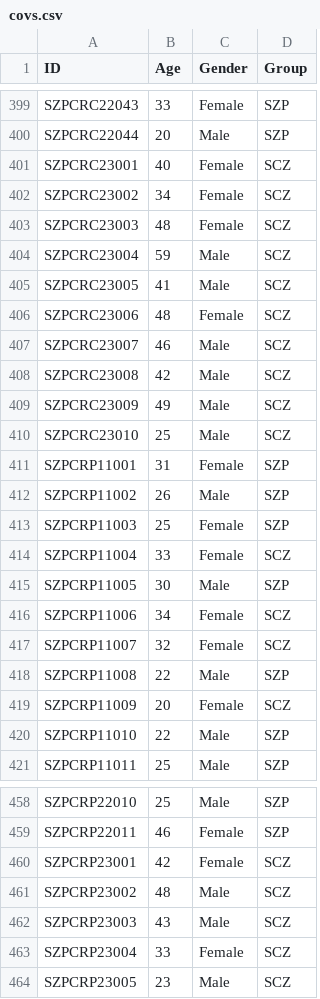
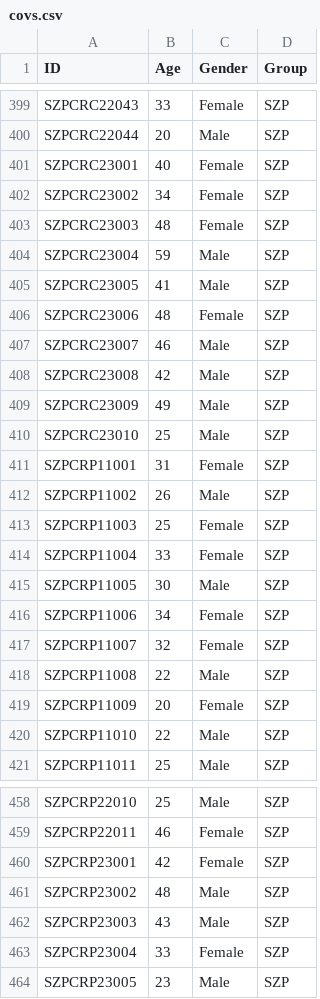
Before and after one commit to srinivasbalachander/SeedCorr, a CSV file: covs/covs.csv, drawn as a sheet; only a part is shown, gaps mark what is left out; the diff covers the shown part only.

```diff
--- a/covs/covs.csv
+++ b/covs/covs.csv
@@ -401,10 +401,10 @@ SZPCRC22044,20, Male,SZP
-SZPCRC23001,40,Female,SCZ
-SZPCRC23002,34,Female,SCZ
-SZPCRC23003,48,Female,SCZ
-SZPCRC23004,59,Male,SCZ
-SZPCRC23005,41,Male,SCZ
-SZPCRC23006,48,Female,SCZ
-SZPCRC23007,46,Male,SCZ
-SZPCRC23008,42,Male,SCZ
-SZPCRC23009,49,Male,SCZ
-SZPCRC23010,25,Male,SCZ
+SZPCRC23001,40,Female,SZP
+SZPCRC23002,34,Female,SZP
+SZPCRC23003,48,Female,SZP
+SZPCRC23004,59,Male,SZP
+SZPCRC23005,41,Male,SZP
+SZPCRC23006,48,Female,SZP
+SZPCRC23007,46,Male,SZP
+SZPCRC23008,42,Male,SZP
+SZPCRC23009,49,Male,SZP
+SZPCRC23010,25,Male,SZP
@@ -414 +414 @@ SZPCRP11003,25, Female,SZP
-SZPCRP11004,33,Female,SCZ
+SZPCRP11004,33,Female,SZP
@@ -416,2 +416,2 @@ SZPCRP11005,30, Male,SZP
-SZPCRP11006,34,Female,SCZ
-SZPCRP11007,32,Female,SCZ
+SZPCRP11006,34,Female,SZP
+SZPCRP11007,32,Female,SZP
@@ -419 +419 @@ SZPCRP11008,22, Male,SZP
-SZPCRP11009,20,Female,SCZ
+SZPCRP11009,20,Female,SZP
@@ -460,5 +460,5 @@ SZPCRP22011,46, Female,SZP
-SZPCRP23001,42,Female,SCZ
-SZPCRP23002,48,Male,SCZ
-SZPCRP23003,43,Male,SCZ
-SZPCRP23004,33,Female,SCZ
-SZPCRP23005,23,Male,SCZ
+SZPCRP23001,42,Female,SZP
+SZPCRP23002,48,Male,SZP
+SZPCRP23003,43,Male,SZP
+SZPCRP23004,33,Female,SZP
+SZPCRP23005,23,Male,SZP
```
Also changed, not shown: 24 edited cells elsewhere in this file, 11 other files.
